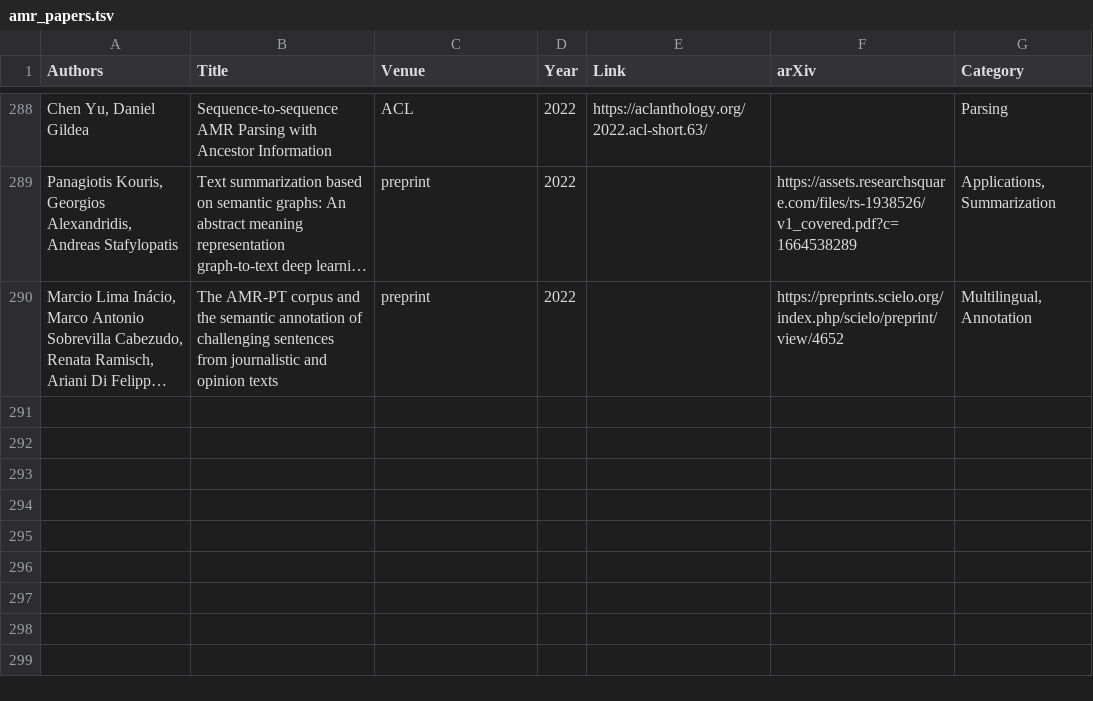
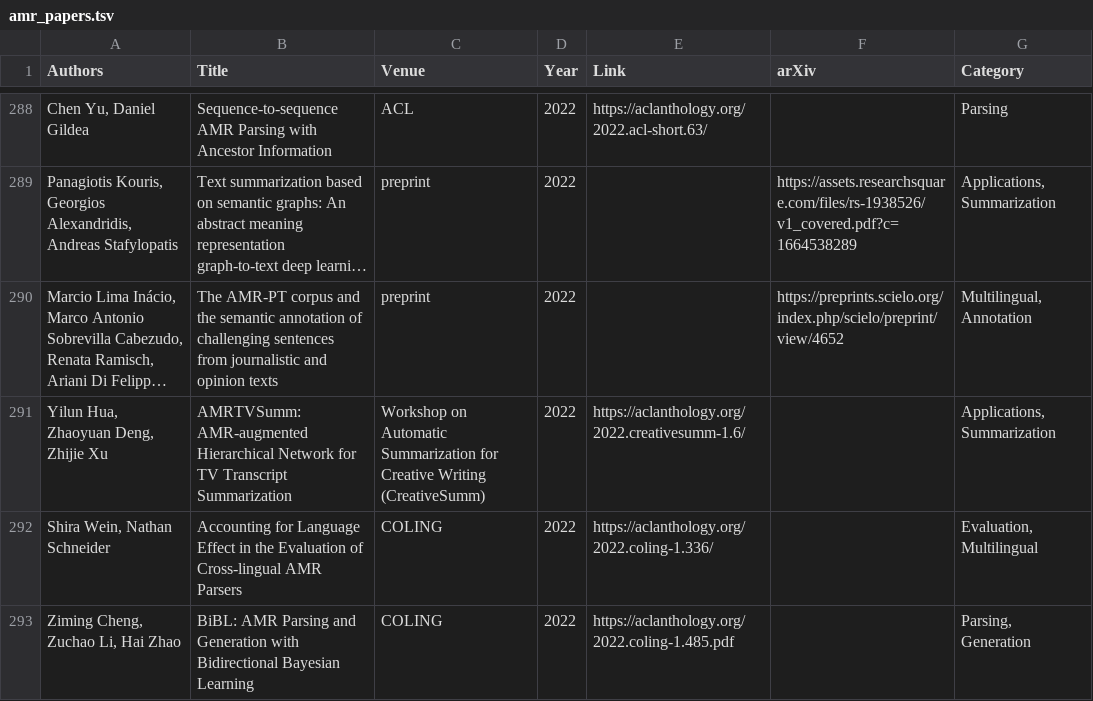
Before and after one commit to nert-nlp/AMR-Bibliography, a TSV file: data/amr_papers.tsv, drawn as a sheet; only a part is shown, gaps mark what is left out; long unchanged cells end in …; the diff names each change by its address in the sheet, - before the commit and + after, or states it on an @@ line.

Commit message:
Update amr_papers.tsv

```diff
--- a/data/amr_papers.tsv
+++ b/data/amr_papers.tsv
+row 291: Yilun Hua, Zhaoyuan Deng, Zhijie Xu | AMRTVSumm: AMR-augmented Hierarchical Network for TV Transcript Summarization | Workshop on Automatic Summarization for Creative Writing (CreativeSumm) | 2022 | https://aclanthology.org/2022.creativesumm-1.6/ |  | Applications, Summarization
+row 292: Shira Wein, Nathan Schneider | Accounting for Language Effect in the Evaluation of Cross-lingual AMR Parsers | COLING | 2022 | https://aclanthology.org/2022.coling-1.336/ |  | Evaluation, Multilingual
+row 293: Ziming Cheng, Zuchao Li, Hai Zhao | BiBL: AMR Parsing and Generation with Bidirectional Bayesian Learning | COLING | 2022 | https://aclanthology.org/2022.coling-1.485.pdf |  | Parsing, Generation
```
